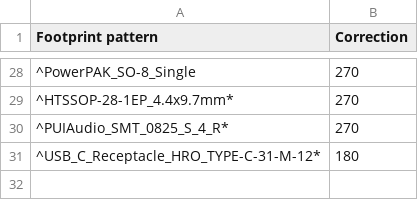
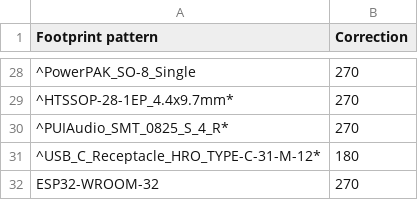
Before and after one commit to matthewlai/JLCKicadTools, a CSV file: jlc_kicad_tools/cpl_rotations_db.csv, drawn as a sheet; only a part is shown, gaps mark what is left out; the diff names each change by its address in the sheet, - before the commit and + after, or states it on an @@ line.

Commit message:
ESP32-WROOM-32 Rotation
Rotation for ESP32-WROOM-32. There are parts with different prefixes and suffixes containing this in the name, hence no ^ at beginning.

```diff
--- a/jlc_kicad_tools/cpl_rotations_db.csv
+++ b/jlc_kicad_tools/cpl_rotations_db.csv
+row 32: ESP32-WROOM-32 | 270
```
